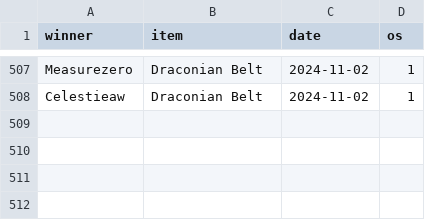
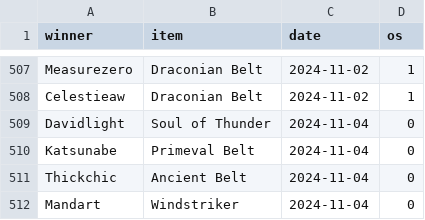
Before and after one commit to skywardpixel/starstriders-loot-award-history, a CSV file: data/bwl/GargulCustomExport20241106.csv, drawn as a sheet; only a part is shown, gaps mark what is left out; the diff names each change by its address in the sheet, - before the commit and + after, or states it on an @@ line.

Commit message:
Update GargulCustomExport20241106.csv

```diff
--- a/data/bwl/GargulCustomExport20241106.csv
+++ b/data/bwl/GargulCustomExport20241106.csv
+row 509: Davidlight | Soul of Thunder | 2024-11-04 | 0
+row 510: Katsunabe | Primeval Belt | 2024-11-04 | 0
+row 511: Thickchic | Ancient Belt | 2024-11-04 | 0
+row 512: Mandart | Windstriker | 2024-11-04 | 0
```
